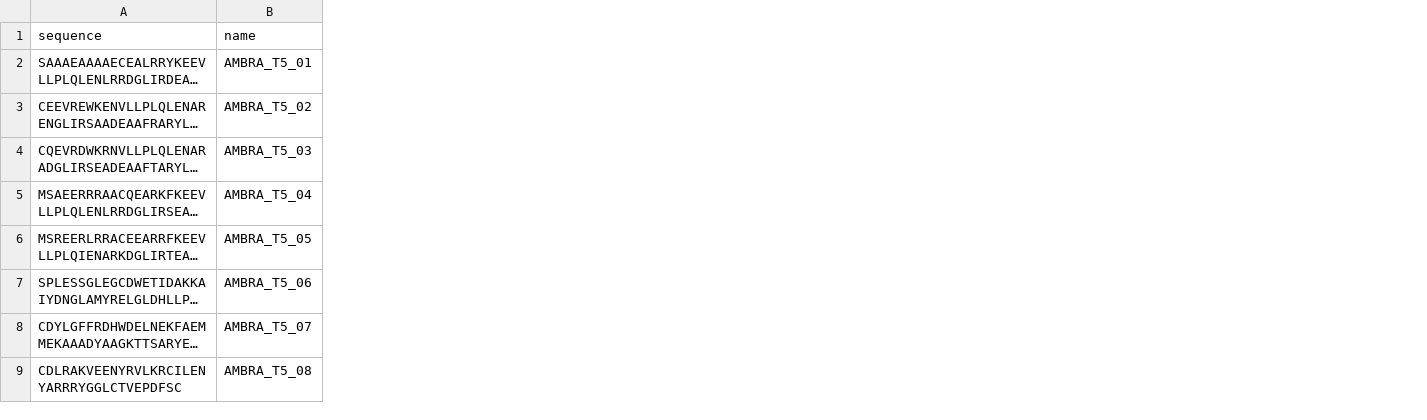
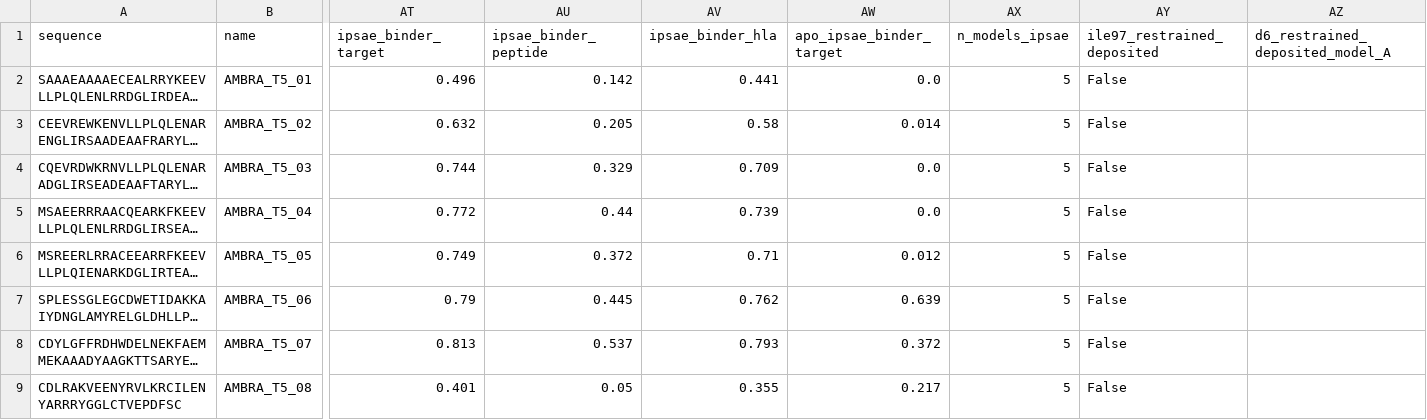
Before and after one commit to piripocchio8/AMBRALab_Chino_Challenge2026, a CSV file: Target_5/metrics_full.csv, drawn as a sheet; only a part is shown, gaps mark what is left out; long unchanged cells end in …; the diff names each change by its address in the sheet, - before the commit and + after, or states it on an @@ line.

Commit message:
Add ipSAE, deposit the restrained pose for the two promoted designs
ipSAE is one of three screens the selection process asks for per design, and
the right place for it was the per-design JSON. It needs predicted aligned
error, which only 7 of the 20 stored predictions carried, so a dedicated
five-model ensemble was folded for all twenty under the unrestrained G12D
condition with PAE saved. It scores ipSAE and nothing else: pooling it with the
ensembles behind the IN counts would silently change their n. Published
implementations disagree on defaults and on one clamp, so every parameter is
pinned and written into each metrics.json rather than inherited.

Median 0.583 against the whole target. Four designs score at or below 0.02, and
one of them is AMBRA_T5_09, which sits in the first ten: in its ensemble no
binder-target residue pair has a PAE below the cutoff at all. That design is
there for what it does under the single declared Asp6-Ile97 contact, and its
unrestrained interface is weak by every measure we have. The deposit says so.

The restrained structure is deposited for AMBRA_T5_09 and _10 only. Sixteen
designs declare the Ile97 row, but only these two are in the first ten because
of what they do under it; for every other design the unrestrained complex is
the evidence the ranking used, and shipping sixteen more files adds no argument.

Also corrects defects an audit found: the promotion of AMBRA_T5_10 was justified
by a 'largest restrained margin' that is ninth of twenty -- its real grounds are
lineage and fold, and AMBRA_T5_17 is now named as the design passed over only
for sharing a lineage; README's claim that the IN-positive designs head the
ranking; an unhedged helix claim and an understatement of AMBRA_T5_09's
off-groove deposited pose in ORGANIZERS; and a peptide-register range carried
over from the previous twenty.

```diff
--- a/Target_5/metrics_full.csv
+++ b/Target_5/metrics_full.csv
+column AT (ipsae_binder_target), rows 2-9: 0.496 | 0.632 | 0.744 | 0.772 | 0.749 | 0.79 | 0.813 | 0.401
+column AU (ipsae_binder_peptide), rows 2-9: 0.142 | 0.205 | 0.329 | 0.44 | 0.372 | 0.445 | 0.537 | 0.05
+column AV (ipsae_binder_hla), rows 2-9: 0.441 | 0.58 | 0.709 | 0.739 | 0.71 | 0.762 | 0.793 | 0.355
+column AW (apo_ipsae_binder_target), rows 2-9: 0.0 | 0.014 | 0.0 | 0.0 | 0.012 | 0.639 | 0.372 | 0.217
+column AX (n_models_ipsae), rows 2-9: all 5
+column AY (ile97_restrained_deposited), rows 2-9: all False
+column AZ (d6_restrained_deposited_model_A), empty
```
Also changed, not shown: 28 other files.
